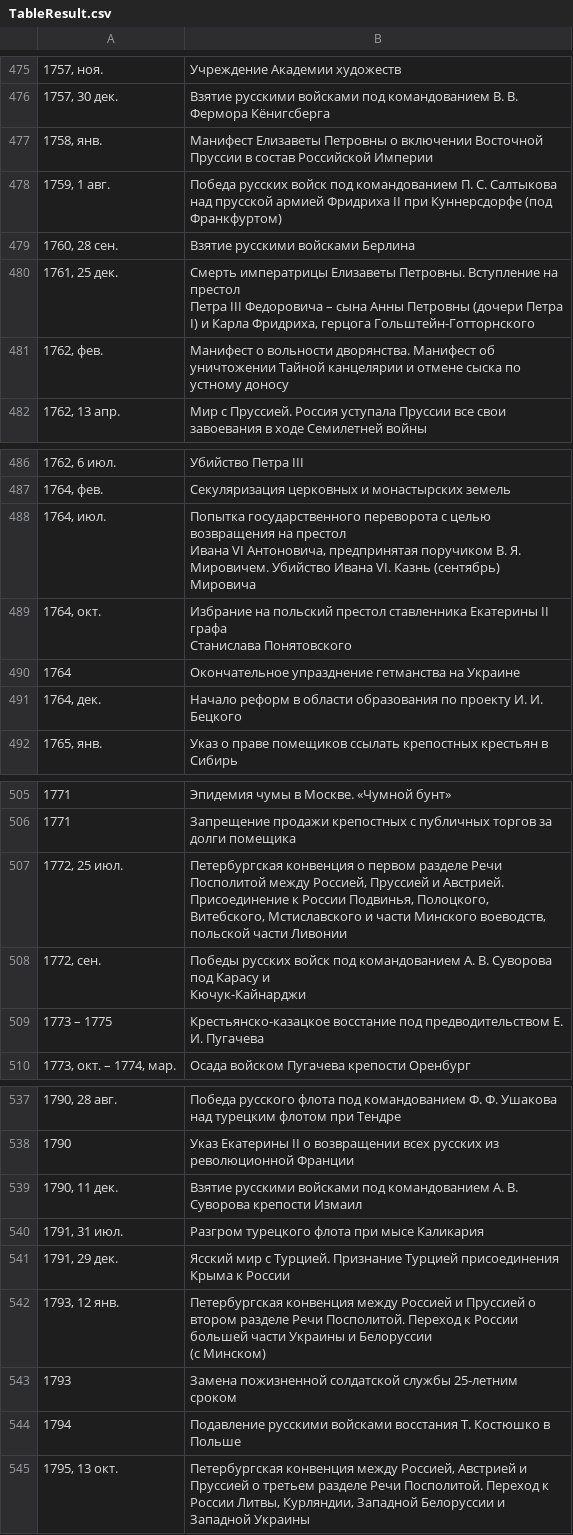
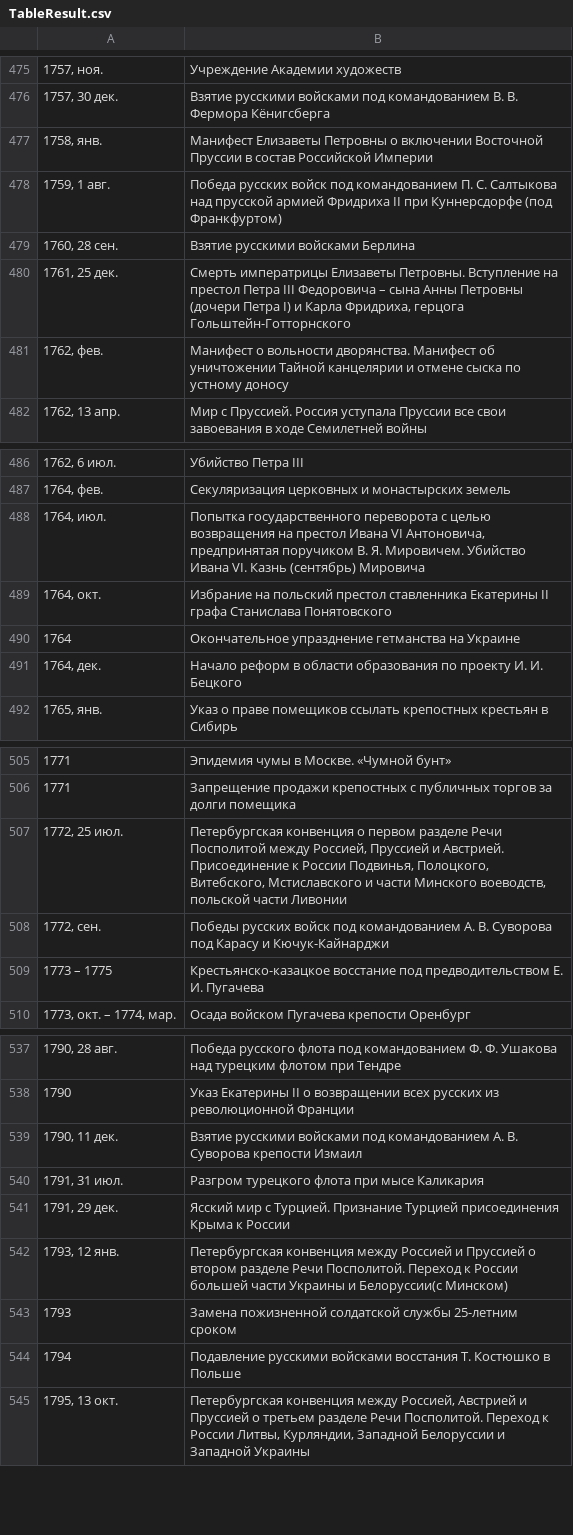
Before and after one commit to GlisteningIngyno/history_calendar, a CSV file: docs/TableResult.csv, drawn as a sheet; only a part is shown, gaps mark what is left out.

```diff
--- a/docs/TableResult.csv
+++ b/docs/TableResult.csv
@@ -516,4 +516,3 @@
 "1760, 28 сен.",Взятие русскими войсками Берлина
-"1761, 25 дек.","Смерть императрицы Елизаветы Петровны. Вступление на престол
-Петра III Федоровича – сына Анны Петровны (дочери Петра I) и Карла Фридриха, герцога Гольштейн-Готторнского"
+"1761, 25 дек.","Смерть императрицы Елизаветы Петровны. Вступление на престол Петра III Федоровича – сына Анны Петровны (дочери Петра I) и Карла Фридриха, герцога Гольштейн-Готторнского"
 "1762, фев.",Манифест о вольности дворянства. Манифест об уничтожении Тайной канцелярии и отмене сыска по устному доносу
@@ -525,6 +524,4 @@
 "1764, фев.",Секуляризация церковных и монастырских земель
-"1764, июл.","Попытка государственного переворота с целью возвращения на престол
-Ивана VI Антоновича, предпринятая поручиком В. Я. Мировичем. Убийство Ивана VI. Казнь (сентябрь) Мировича"
-"1764, окт.","Избрание на польский престол ставленника Екатерины II графа
-Станислава Понятовского"
+"1764, июл.","Попытка государственного переворота с целью возвращения на престол Ивана VI Антоновича, предпринятая поручиком В. Я. Мировичем. Убийство Ивана VI. Казнь (сентябрь) Мировича"
+"1764, окт.","Избрание на польский престол ставленника Екатерины II графа Станислава Понятовского"
 1764,Окончательное упразднение гетманства на Украине
@@ -547,4 +544,3 @@
 "1772, 25 июл.","Петербургская конвенция о первом разделе Речи Посполитой между Россией, Пруссией и Австрией. Присоединение к России Подвинья, Полоцкого, Витебского, Мстиславского и части Минского воеводств, польской части Ливонии"
-"1772, сен.","Победы русских войск под командованием А. В. Суворова под Карасу и
-Кючук-Кайнарджи"
+"1772, сен.","Победы русских войск под командованием А. В. Суворова под Карасу и Кючук-Кайнарджи"
 1773 – 1775,Крестьянско-казацкое восстание под предводительством Е. И. Пугачева
@@ -584,4 +580,3 @@
 "1791, 29 дек.",Ясский мир с Турцией. Признание Турцией присоединения Крыма к России
-"1793, 12 янв.","Петербургская конвенция между Россией и Пруссией о втором разделе Речи Посполитой. Переход к России большей части Украины и Белоруссии
-(с Минском)"
+"1793, 12 янв.","Петербургская конвенция между Россией и Пруссией о втором разделе Речи Посполитой. Переход к России большей части Украины и Белоруссии(с Минском)"
 1793,Замена пожизненной солдатской службы 25-летним сроком
```
Also changed, not shown: 3 other files.
